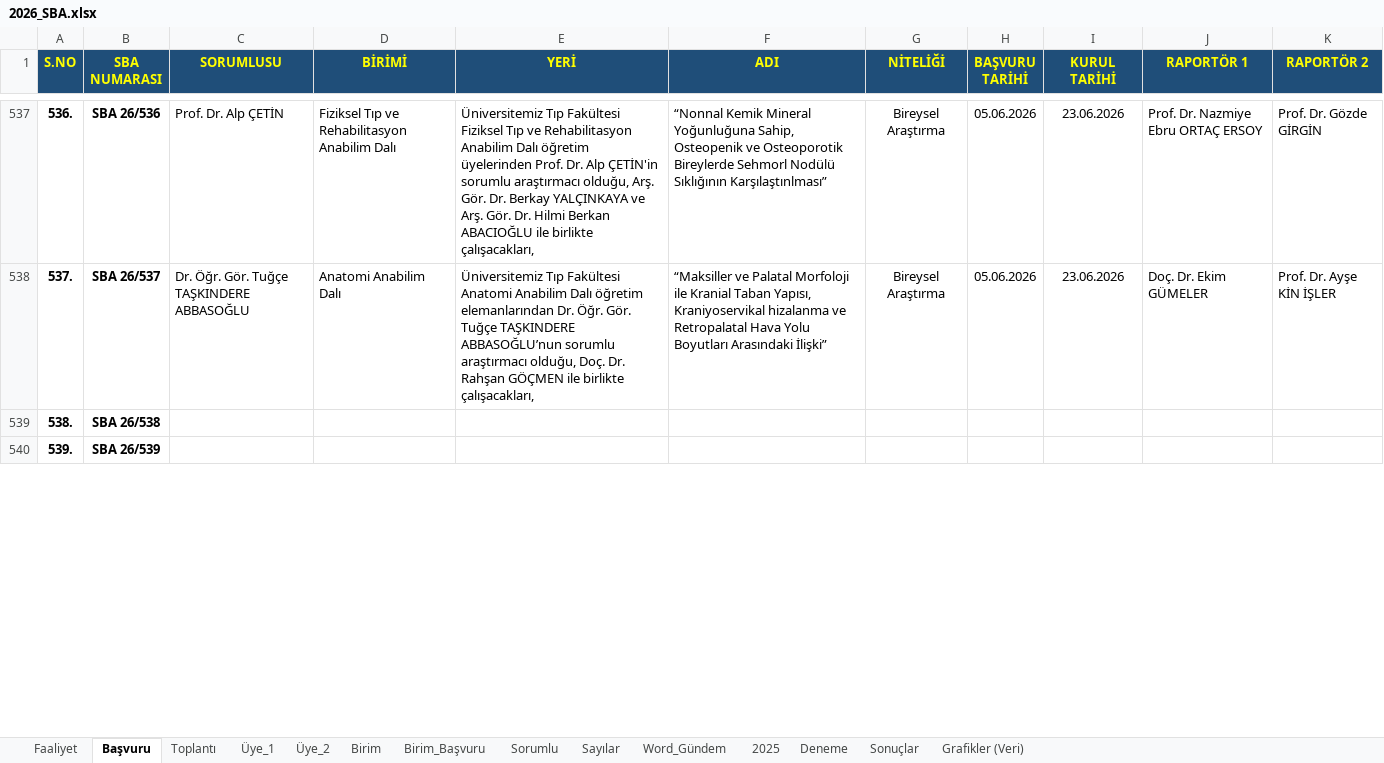
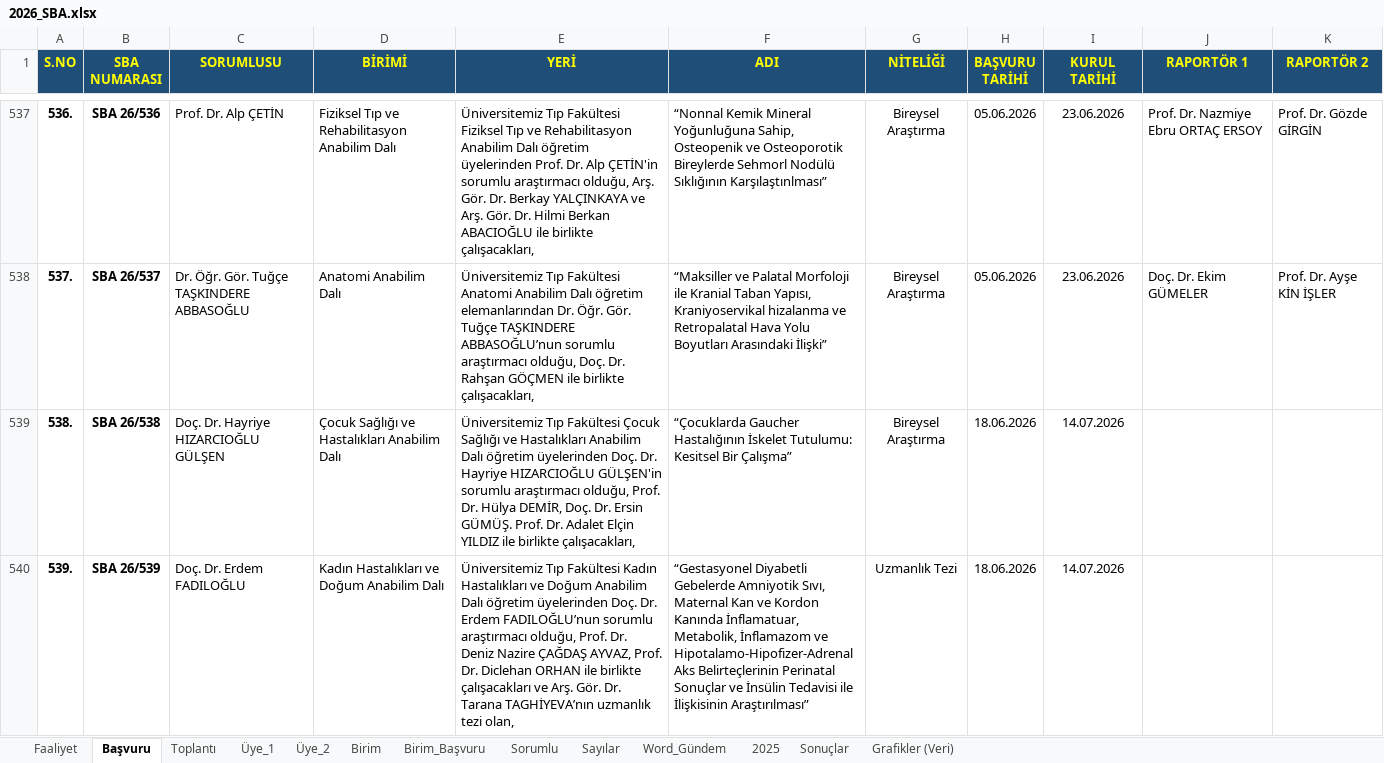
Before and after one commit to MahsuniTurkatar/sba-analiz, an Excel workbook: 2026_SBA.xlsx, sheet Başvuru, drawn as a sheet; only a part is shown, gaps mark what is left out; values as stored, in another font and other column widths than the file's, no borders; conditional formats not drawn; the diff covers the shown part only; the diff names each change by its address in the sheet, - before the commit and + after, or states it on an @@ line.

```diff
--- a/2026_SBA.xlsx (sheet Başvuru)
+++ b/2026_SBA.xlsx (sheet Başvuru)
-sheet tab: Deneme
-C539 (SORUMLUSU): (empty)
+C539 (SORUMLUSU): Doç. Dr. Hayriye HIZARCIOĞLU GÜLŞEN
-D539 (BİRİMİ): (empty)
+D539 (BİRİMİ): Çocuk Sağlığı ve Hastalıkları Anabilim Dalı
-E539 (YERİ): (empty)
+E539 (YERİ): Üniversitemiz Tıp Fakültesi Çocuk Sağlığı ve Hastalıkları Anabilim Dalı öğretim üyelerinden Doç. Dr. Hayriye HIZARCIOĞLU GÜLŞEN'in sorumlu araştırmacı olduğu, Prof. Dr. Hülya DEMİR, Doç. Dr. Ersin GÜMÜŞ. Prof. Dr. Adalet Elçin YILDIZ ile birlikte çalışacakları,
-F539 (ADI): (empty)
+F539 (ADI): “Çocuklarda Gaucher Hastalığının İskelet Tutulumu: Kesitsel Bir Çalışma”
-G539 (NİTELİĞİ): (empty)
+G539 (NİTELİĞİ): Bireysel Araştırma
-H539:H540 (BAŞVURU TARİHİ): (empty)
+H539:H540 (BAŞVURU TARİHİ): 18.06.2026
-I539:I540 (KURUL TARİHİ): (empty)
+I539:I540 (KURUL TARİHİ): 14.07.2026
-C540 (SORUMLUSU): (empty)
+C540 (SORUMLUSU): Doç. Dr. Erdem FADILOĞLU
-D540 (BİRİMİ): (empty)
+D540 (BİRİMİ): Kadın Hastalıkları ve Doğum Anabilim Dalı
-E540 (YERİ): (empty)
+E540 (YERİ): Üniversitemiz Tıp Fakültesi Kadın Hastalıkları ve Doğum Anabilim Dalı öğretim üyelerinden Doç. Dr. Erdem FADILOĞLU’nun sorumlu araştırmacı olduğu, Prof. Dr. Deniz Nazire ÇAĞDAŞ AYVAZ, Prof. Dr. Diclehan ORHAN ile birlikte çalışacakları ve Arş. Gör. Dr. Tarana TAGHİYEVA’nın uzmanlık tezi olan,
-F540 (ADI): (empty)
+F540 (ADI): “Gestasyonel Diyabetli Gebelerde Amniyotik Sıvı, Maternal Kan ve Kordon Kanında İnflamatuar, Metabolik, İnflamazom ve Hipotalamo-Hipofizer-Adrenal Aks Belirteçlerinin Perinatal Sonuçlar ve İnsülin Tedavisi ile İlişkisinin Araştırılması”
-G540 (NİTELİĞİ): (empty)
+G540 (NİTELİĞİ): Uzmanlık Tezi
```
Also changed, not shown: 51 added rows and 143 edited cells elsewhere in this sheet, sheet Sorumlu, sheet Birim, sheet Üye_1, sheet Üye_2, sheet Birim_Başvuru, sheet Toplantı, 2 more sheets, formulas that keep their value, hidden cells.
